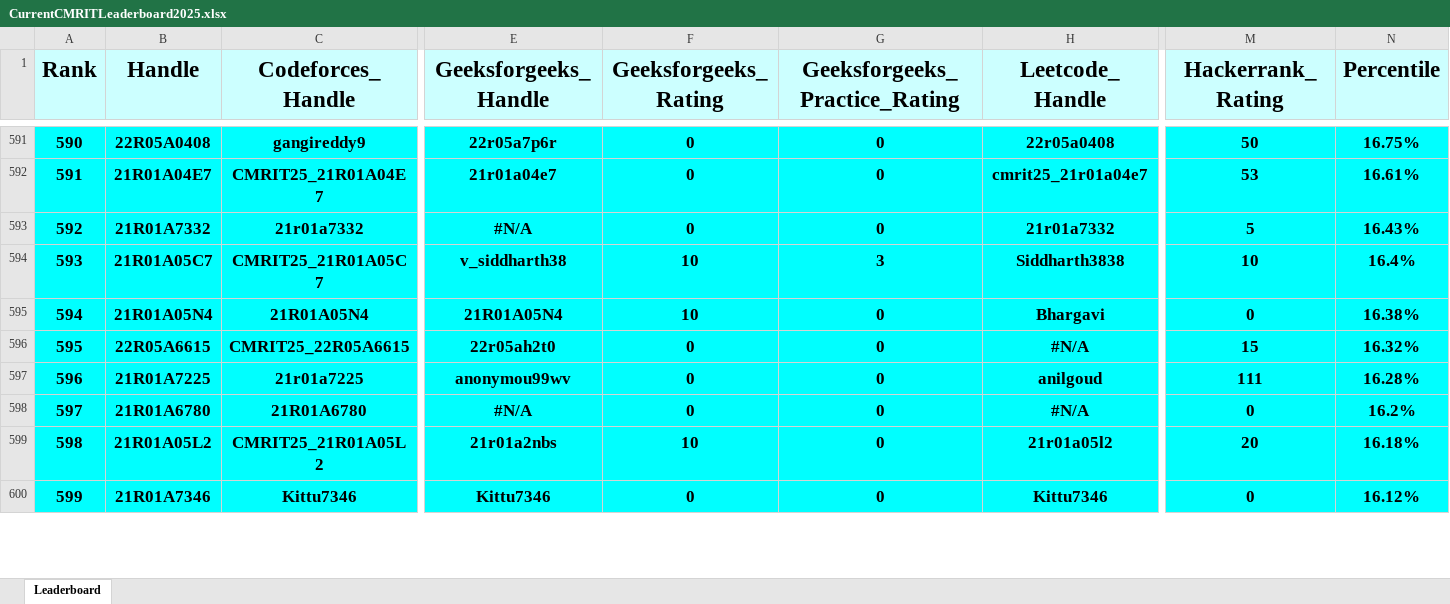
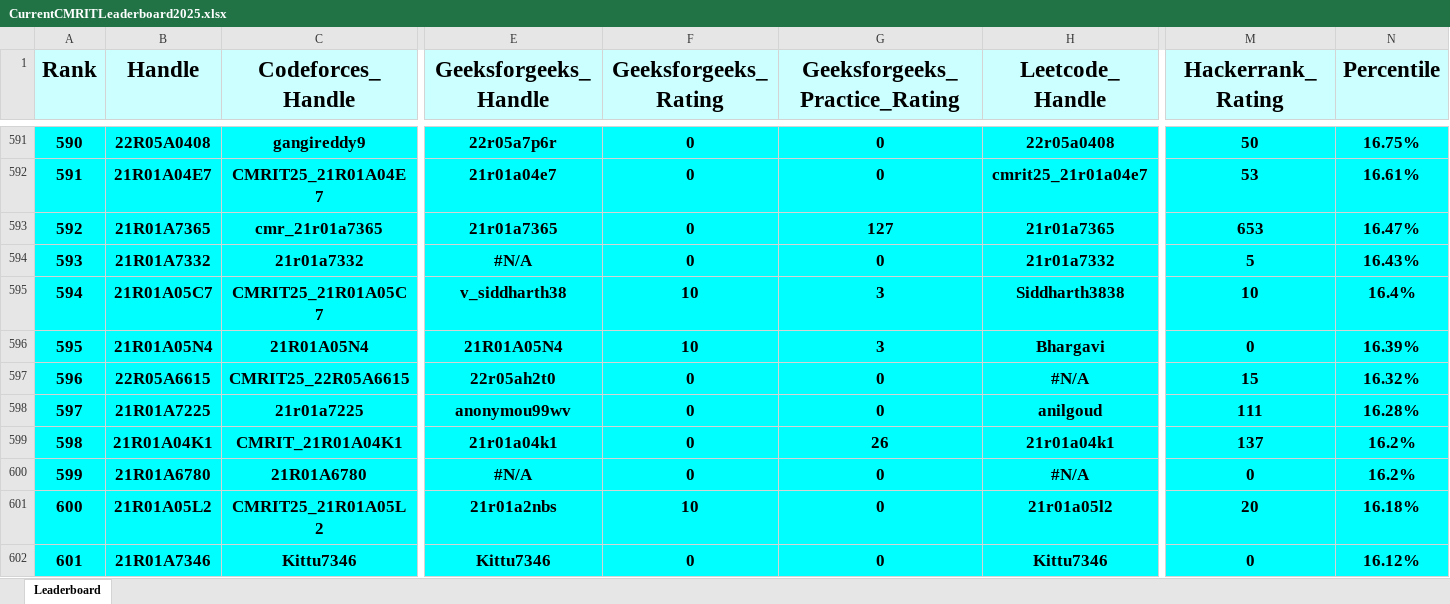
Before and after one commit to gabyah92/CMRIT2025Leaderboard, an Excel workbook: Leaderboards/CurrentCMRITLeaderboard2025.xlsx, sheet Leaderboard, drawn as a sheet; only a part is shown, gaps mark what is left out; values as stored, in another font and other column widths than the file's, no borders; addresses are those after the commit; rows hold the shown columns only; the diff covers the shown part only; the diff names each change by its address in the sheet, - before the commit and + after, or states it on an @@ line.

```diff
--- a/Leaderboards/CurrentCMRITLeaderboard2025.xlsx (sheet Leaderboard)
+++ b/Leaderboards/CurrentCMRITLeaderboard2025.xlsx (sheet Leaderboard)
@@ column A (Rank) renumbered between rows 7 and 884 @@
+row 593: 592 | 21R01A7365 | cmr_21r01a7365 | 21r01a7365 | 0 | 127 | 21r01a7365 | 653 | 16.47%
-G596 (Geeksforgeeks_Practice_Rating): 0
+G596 (Geeksforgeeks_Practice_Rating): 3
-N596 (Percentile): 16.38%
+N596 (Percentile): 16.39%
+row 599: 598 | 21R01A04K1 | CMRIT_21R01A04K1 | 21r01a04k1 | 0 | 26 | 21r01a04k1 | 137 | 16.2%
```
Also changed, not shown: 51 added rows, 53 removed rows and 82 edited cells elsewhere in this sheet.
